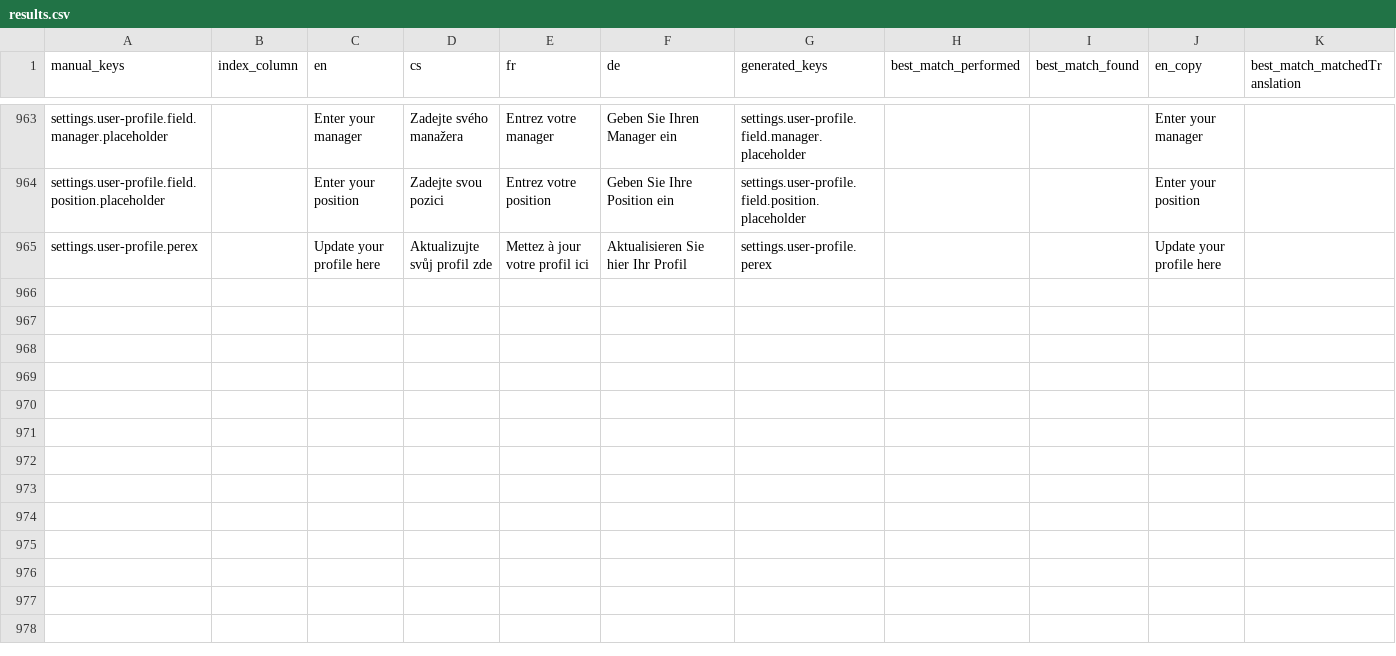
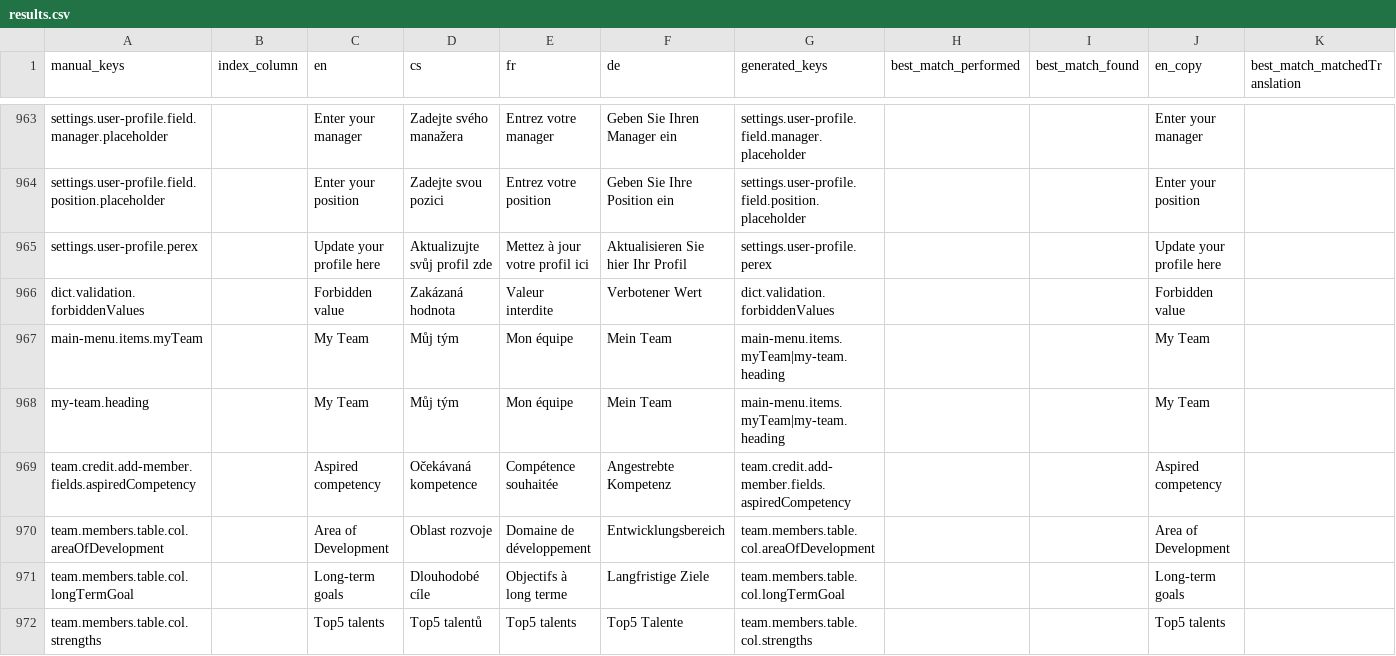
Before and after one commit to top-leader-cz/top-leader-fe, a CSV file: scripts/output/results.csv, drawn as a sheet; only a part is shown, gaps mark what is left out; rows hold the shown columns only; the diff names each change by its address in the sheet, - before the commit and + after, or states it on an @@ line.

Commit message:
Fix TOP-105, GCal just for coach, release translations

```diff
--- a/scripts/output/results.csv
+++ b/scripts/output/results.csv
+row 966: dict.validation.forbiddenValues |  | Forbidden value | Zakázaná hodnota | Valeur interdite | Verbotener Wert | dict.validation.forbiddenValues |  |  | Forbidden value
+row 967: main-menu.items.myTeam |  | My Team | Můj tým | Mon équipe | Mein Team | main-menu.items.myTeam|my-team.heading |  |  | My Team
+row 968: my-team.heading |  | My Team | Můj tým | Mon équipe | Mein Team | main-menu.items.myTeam|my-team.heading |  |  | My Team
+row 969: team.credit.add-member.fields.aspiredCompetency |  | Aspired competency | Očekávaná kompetence | Compétence souhaitée | Angestrebte Kompetenz | team.credit.add-member.fields.aspiredCompetency |  |  | Aspired competency
+row 970: team.members.table.col.areaOfDevelopment |  | Area of Development | Oblast rozvoje | Domaine de développement | Entwicklungsbereich | team.members.table.col.areaOfDevelopment |  |  | Area of Development
+row 971: team.members.table.col.longTermGoal |  | Long-term goals | Dlouhodobé cíle | Objectifs à long terme | Langfristige Ziele | team.members.table.col.longTermGoal |  |  | Long-term goals
+row 972: team.members.table.col.strengths |  | Top5 talents | Top5 talentů | Top5 talents | Top5 Talente | team.members.table.col.strengths |  |  | Top5 talents
```
Also changed, not shown: 17 other files.
